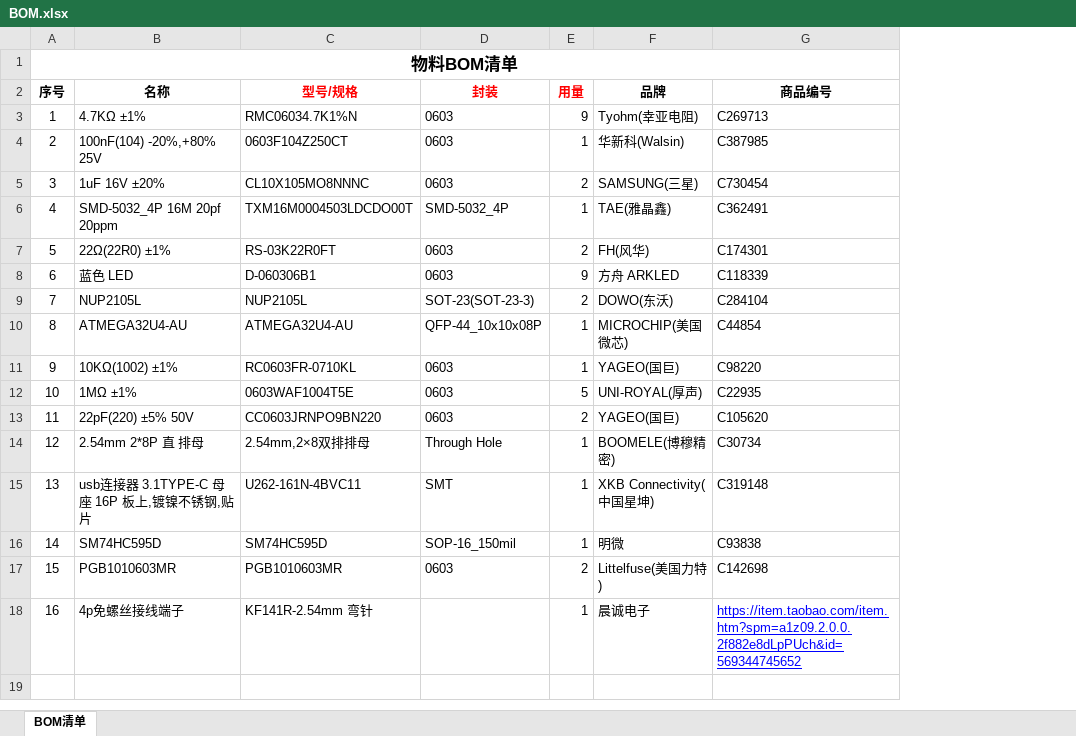
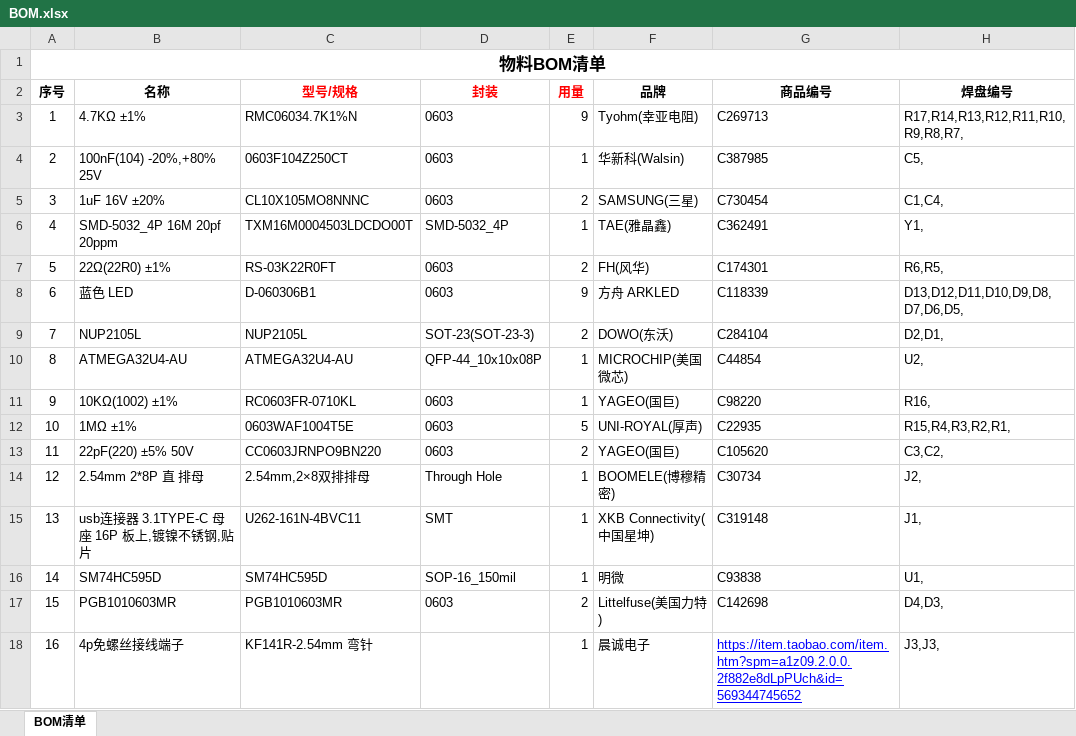
Before and after one commit to ciisaichan/MuseDash-Peaches-2, an Excel workbook: BOM.xlsx, sheet BOM清单, drawn as a sheet; values as stored, in another font and other column widths than the file's, no borders; the diff names each change by its address in the sheet, - before the commit and + after, or states it on an @@ line.

Commit message:
更新BOM配单表

```diff
--- a/BOM.xlsx (sheet BOM清单)
+++ b/BOM.xlsx (sheet BOM清单)
+column H (焊盘编号), rows 3-18: R17,R14,R13,R12,R11,R10,R9,R8,R7, | C5, | C1,C4, | Y1, | R6,R5, | D13,D12,D11,D10,D9,D8,D7,D6,D5, | D2,D1, | U2, | R16, | R15,R4,R3,R2,R1, | C3,C2, | J2, | J1, | U1, | D4,D3, | J3,J3,
```
